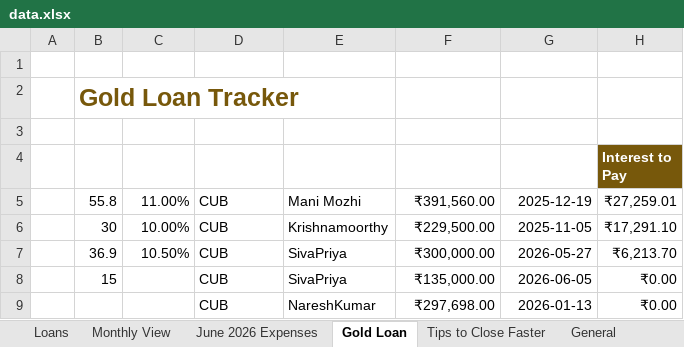
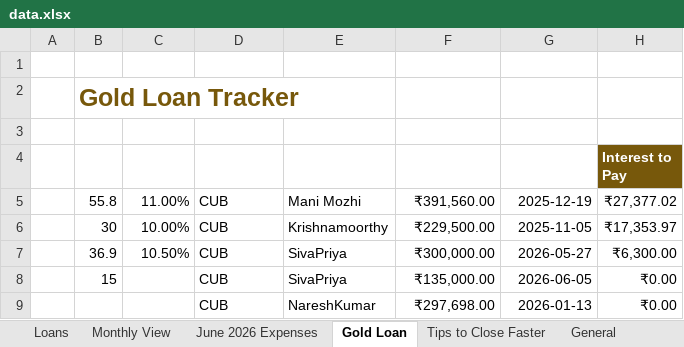
Before and after one commit to Nareshk170999/Debt, an Excel workbook: data.xlsx, sheet Gold Loan, drawn as a sheet; values as stored, in another font and other column widths than the file's, no borders; charts and pictures and table styles not drawn; the diff names each change by its address in the sheet, - before the commit and + after, or states it on an @@ line.

Commit message:
deploy: 9808e24b980bc53f3f2420c3f2c09d4ae49eb6fc

```diff
--- a/data.xlsx (sheet Gold Loan)
+++ b/data.xlsx (sheet Gold Loan)
-H5 (Interest to Pay): ₹27,259.01
+H5 (Interest to Pay): ₹27,377.02
-H6 (Interest to Pay): ₹17,291.10
+H6 (Interest to Pay): ₹17,353.97
-H7 (Interest to Pay): ₹6,213.70
+H7 (Interest to Pay): ₹6,300.00
```
